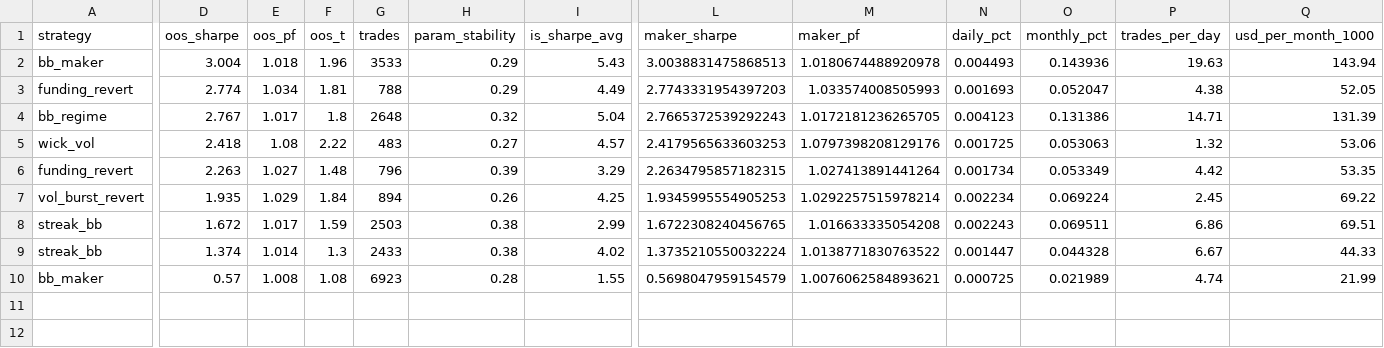
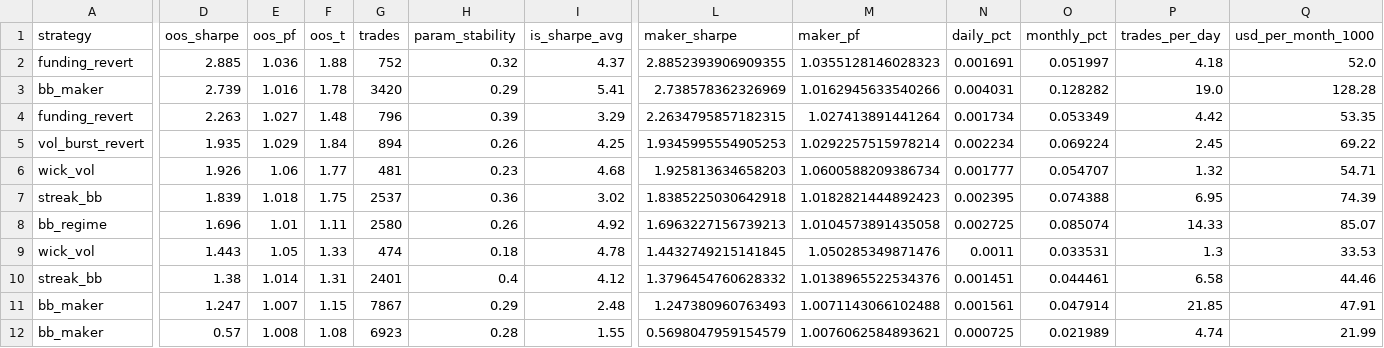
Before and after one commit to davletovaalmira11-creator/scalp-lab-pro, a CSV file: engines/scalp/reports/leaderboard.csv, drawn as a sheet; only a part is shown, gaps mark what is left out; removed rows and columns are numbered as before the commit, all else as after; rows hold the shown columns only; the diff names each change by its address in the sheet, - before the commit and + after, or states it on an @@ line.

```diff
--- a/engines/scalp/reports/leaderboard.csv
+++ b/engines/scalp/reports/leaderboard.csv
+row 2: funding_revert | 2.885 | 1.036 | 1.88 | 752 | 0.32 | 4.37 | 2.8852393906909355 | 1.0355128146028323 | 0.001691 | 0.051997 | 4.18 | 52.0
-D3 (oos_sharpe): 3.004
+D3 (oos_sharpe): 2.739
-E3 (oos_pf): 1.018
+E3 (oos_pf): 1.016
-F3 (oos_t): 1.96
+F3 (oos_t): 1.78
-G3 (trades): 3533
+G3 (trades): 3420
-I3 (is_sharpe_avg): 5.43
+I3 (is_sharpe_avg): 5.41
-L3 (maker_sharpe): 3.0038831475868513
+L3 (maker_sharpe): 2.738578362326969
-M3 (maker_pf): 1.0180674488920978
+M3 (maker_pf): 1.0162945633540266
-N3 (daily_pct): 0.004493
+N3 (daily_pct): 0.004031
-O3 (monthly_pct): 0.143936
+O3 (monthly_pct): 0.128282
-P3 (trades_per_day): 19.63
+P3 (trades_per_day): 19.0
-Q3 (usd_per_month_1000): 143.94
+Q3 (usd_per_month_1000): 128.28
-row 3: funding_revert | 2.774 | 1.034 | 1.81 | 788 | 0.29 | 4.49 | 2.7743331954397203 | 1.033574008505993 | 0.001693 | 0.052047 | 4.38 | 52.05
-row 4: bb_regime | 2.767 | 1.017 | 1.8 | 2648 | 0.32 | 5.04 | 2.7665372539292243 | 1.0172181236265705 | 0.004123 | 0.131386 | 14.71 | 131.39
-row 5: wick_vol | 2.418 | 1.08 | 2.22 | 483 | 0.27 | 4.57 | 2.4179565633603253 | 1.0797398208129176 | 0.001725 | 0.053063 | 1.32 | 53.06
-row 8: streak_bb | 1.672 | 1.017 | 1.59 | 2503 | 0.38 | 2.99 | 1.6722308240456765 | 1.016633335054208 | 0.002243 | 0.069511 | 6.86 | 69.51
+row 6: wick_vol | 1.926 | 1.06 | 1.77 | 481 | 0.23 | 4.68 | 1.925813634658203 | 1.0600588209386734 | 0.001777 | 0.054707 | 1.32 | 54.71
+row 7: streak_bb | 1.839 | 1.018 | 1.75 | 2537 | 0.36 | 3.02 | 1.8385225030642918 | 1.0182821444892423 | 0.002395 | 0.074388 | 6.95 | 74.39
+row 8: bb_regime | 1.696 | 1.01 | 1.11 | 2580 | 0.26 | 4.92 | 1.6963227156739213 | 1.0104573891435058 | 0.002725 | 0.085074 | 14.33 | 85.07
+row 9: wick_vol | 1.443 | 1.05 | 1.33 | 474 | 0.18 | 4.78 | 1.4432749215141845 | 1.050285349871476 | 0.0011 | 0.033531 | 1.3 | 33.53
-D10 (oos_sharpe): 1.374
+D10 (oos_sharpe): 1.38
-F10 (oos_t): 1.3
+F10 (oos_t): 1.31
-G10 (trades): 2433
+G10 (trades): 2401
-H10 (param_stability): 0.38
+H10 (param_stability): 0.4
-I10 (is_sharpe_avg): 4.02
+I10 (is_sharpe_avg): 4.12
-L10 (maker_sharpe): 1.3735210550032224
+L10 (maker_sharpe): 1.3796454760628332
-M10 (maker_pf): 1.0138771830763522
+M10 (maker_pf): 1.0138965522534376
-N10 (daily_pct): 0.001447
+N10 (daily_pct): 0.001451
-O10 (monthly_pct): 0.044328
+O10 (monthly_pct): 0.044461
-P10 (trades_per_day): 6.67
+P10 (trades_per_day): 6.58
-Q10 (usd_per_month_1000): 44.33
+Q10 (usd_per_month_1000): 44.46
+row 11: bb_maker | 1.247 | 1.007 | 1.15 | 7867 | 0.29 | 2.48 | 1.247380960763493 | 1.0071143066102488 | 0.001561 | 0.047914 | 21.85 | 47.91
```
Also changed, not shown: engines/scalp/reports/archive.csv, 4 other files.
